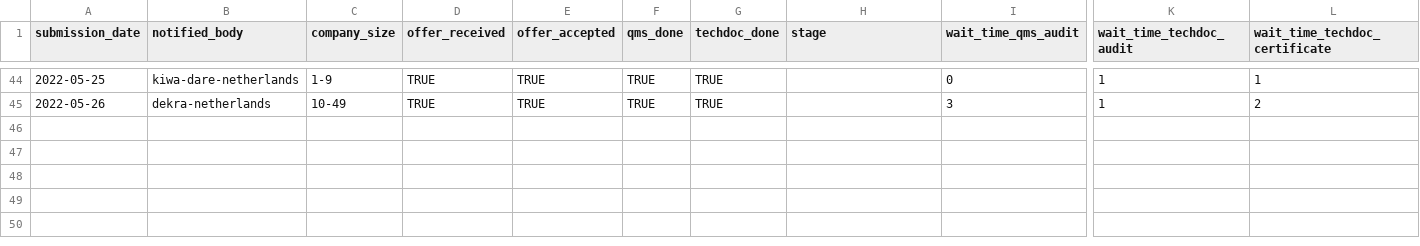
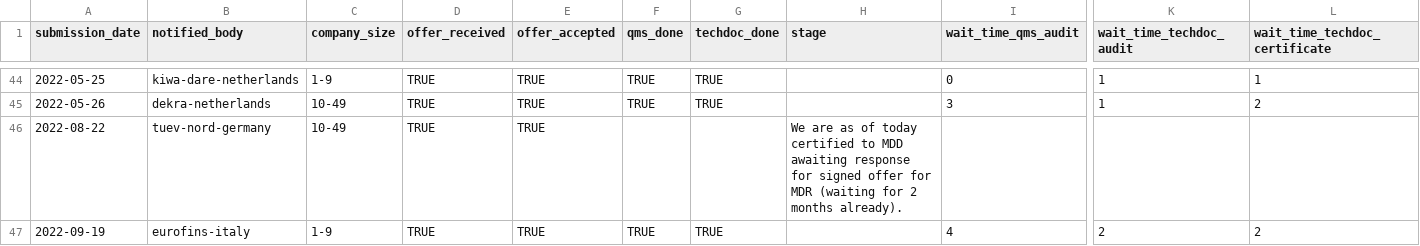
Before and after one commit to openregulatory/notified-body-survey-data, a CSV file: notified_body_reviews.csv, drawn as a sheet; only a part is shown, gaps mark what is left out; rows hold the shown columns only; the diff names each change by its address in the sheet, - before the commit and + after, or states it on an @@ line.

Commit message:
add two new entries

```diff
--- a/notified_body_reviews.csv
+++ b/notified_body_reviews.csv
+row 46: 2022-08-22 | tuev-nord-germany | 10-49 | TRUE | TRUE |  |  | We are as of today certified to MDD awaiting response for signed offer for MDR (waiting for 2 months already).
+row 47: 2022-09-19 | eurofins-italy | 1-9 | TRUE | TRUE | TRUE | TRUE |  | 4 | 2 | 2
```
